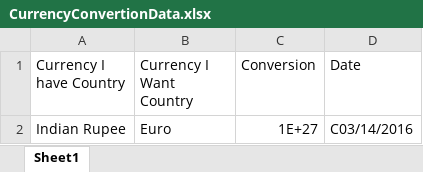
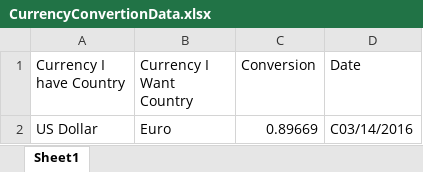
Before and after one commit to suryasomasundar/selenium, an Excel workbook: PeopleServiceTest/CurrencyConvertionData.xlsx, sheet Sheet1, drawn as a sheet; values as stored, in another font and other column widths than the file's, no borders; the diff names each change by its address in the sheet, - before the commit and + after, or states it on an @@ line.

```diff
--- a/PeopleServiceTest/CurrencyConvertionData.xlsx (sheet Sheet1)
+++ b/PeopleServiceTest/CurrencyConvertionData.xlsx (sheet Sheet1)
-A2 (Currency I have Country): Indian Rupee
+A2 (Currency I have Country): US Dollar
-C2 (Conversion): 1E+27
+C2 (Conversion): 0.89669
```
Also changed, not shown: 12 other files.
